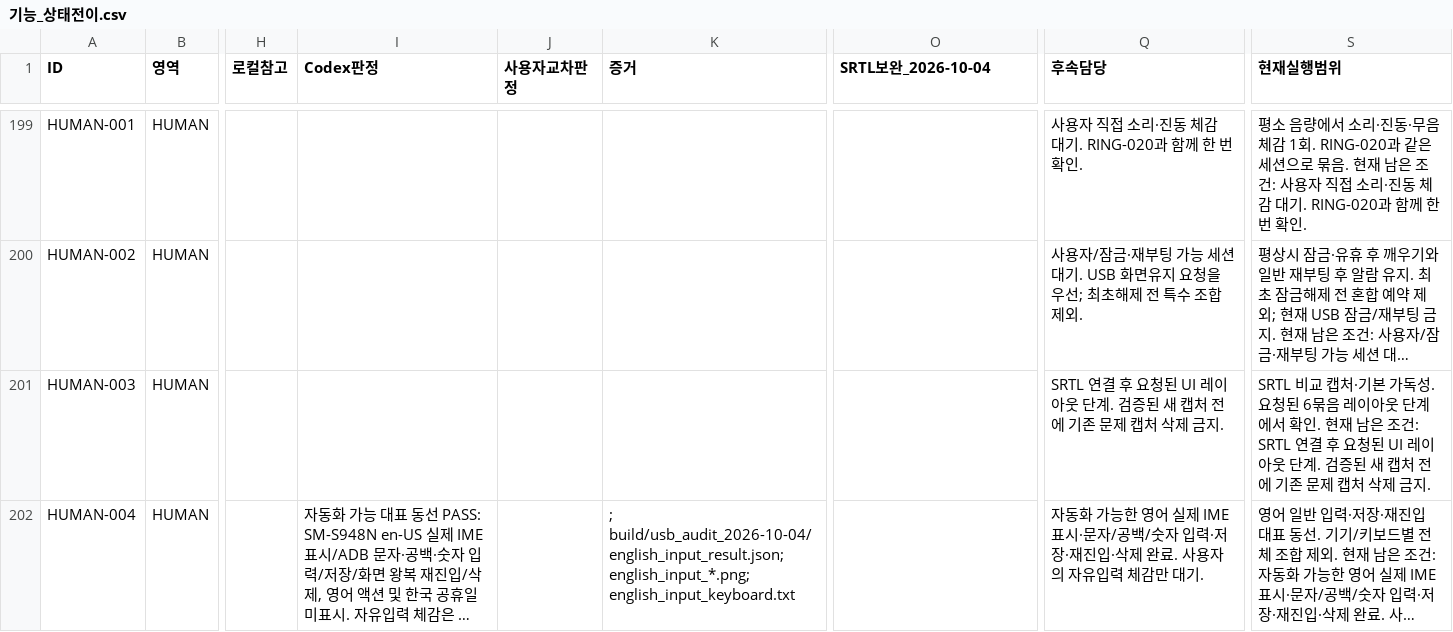
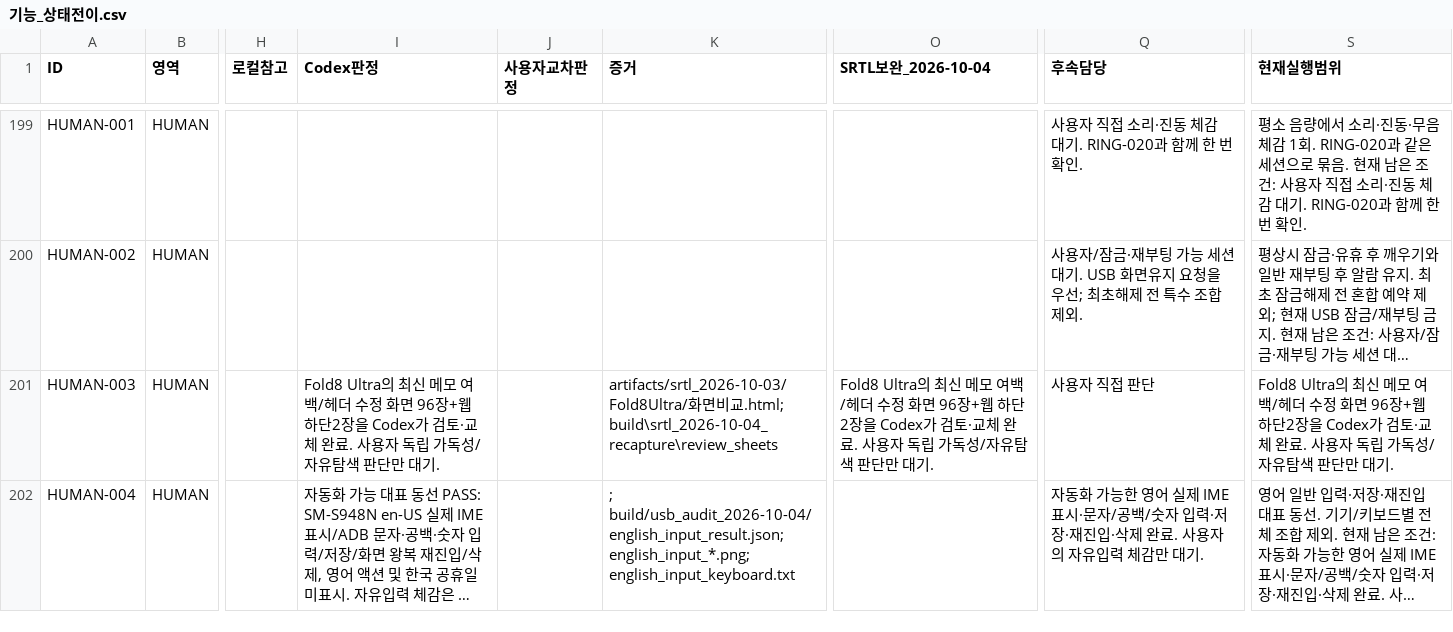
Before and after one commit to hwani1103/shiftbell, a CSV file: docs/next_version/전수검증_자료_2026-09-30/기능_상태전이.csv, drawn as a sheet; only a part is shown, gaps mark what is left out; long unchanged cells end in …; the diff covers the shown part only; the diff names each change by its address in the sheet, - before the commit and + after, or states it on an @@ line.

Commit message:
fix: preserve complete memo glyphs and verify Fold layouts

```diff
--- a/docs/next_version/전수검증_자료_2026-09-30/기능_상태전이.csv
+++ b/docs/next_version/전수검증_자료_2026-09-30/기능_상태전이.csv
-I201 (Codex판정): (empty)
+I201 (Codex판정): Fold8 Ultra의 최신 메모 여백/헤더 수정 화면 96장+웹 하단2장을 Codex가 검토·교체 완료. 사용자 독립 가독성/자유탐색 판단만 대기.
-K201 (증거): (empty)
+K201 (증거): artifacts/srtl_2026-10-03/Fold8Ultra/화면비교.html; build\srtl_2026-10-04_recapture\review_sheets
-O201 (SRTL보완_2026-10-04): (empty)
+O201 (SRTL보완_2026-10-04): Fold8 Ultra의 최신 메모 여백/헤더 수정 화면 96장+웹 하단2장을 Codex가 검토·교체 완료. 사용자 독립 가독성/자유탐색 판단만 대기.
-Q201 (후속담당): SRTL 연결 후 요청된 UI 레이아웃 단계. 검증된 새 캡처 전에 기존 문제 캡처 삭제 금지.
+Q201 (후속담당): 사용자 직접 판단
-S201 (현재실행범위): SRTL 비교 캡처·기본 가독성. 요청된 6묶음 레이아웃 단계에서 확인. 현재 남은 조건: SRTL 연결 후 요청된 UI 레이아웃 단계. 검증된 새 캡처 전에 기존 문제 캡처 삭제 금지.
+S201 (현재실행범위): Fold8 Ultra의 최신 메모 여백/헤더 수정 화면 96장+웹 하단2장을 Codex가 검토·교체 완료. 사용자 독립 가독성/자유탐색 판단만 대기.
```
Also changed, not shown: 25 edited cells elsewhere in this file, 11 other files.
